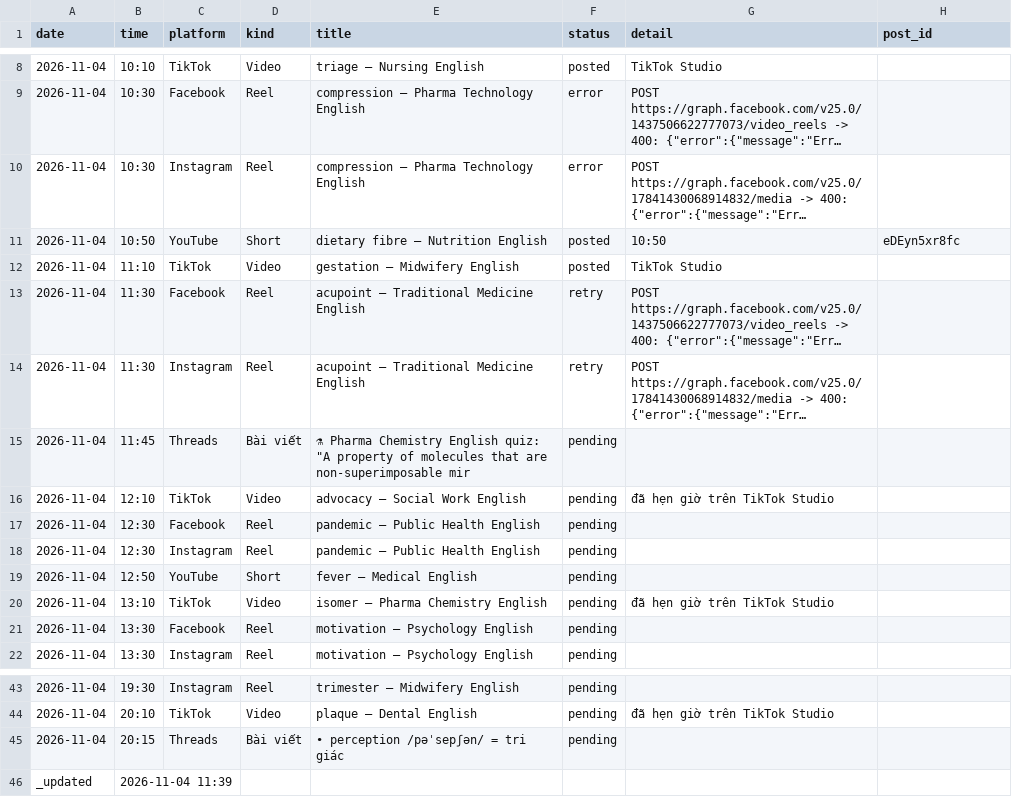
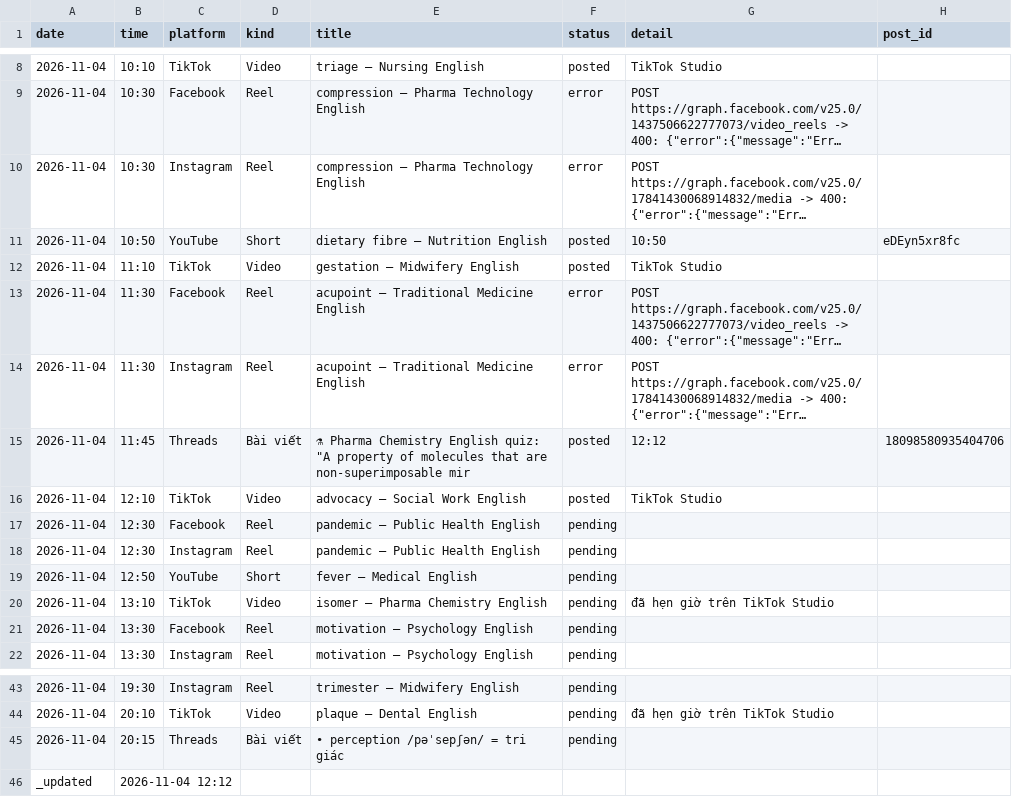
Before and after one commit to ge4uhealthsciences-creator/medvocab-lab, a CSV file: status/today.csv, drawn as a sheet; only a part is shown, gaps mark what is left out; long unchanged cells end in …; the diff names each change by its address in the sheet, - before the commit and + after, or states it on an @@ line.

```diff
--- a/status/today.csv
+++ b/status/today.csv
-F13:F14 (status): retry
+F13:F14 (status): error
-F15:F16 (status): pending
+F15:F16 (status): posted
-G15 (detail): (empty)
+G15 (detail): 12:12
-H15 (post_id): (empty)
+H15 (post_id): 18098580935404706
-G16 (detail): đã hẹn giờ trên TikTok Studio
+G16 (detail): TikTok Studio
-B46 (time): 2026-11-04 11:39
+B46 (time): 2026-11-04 12:12
```
